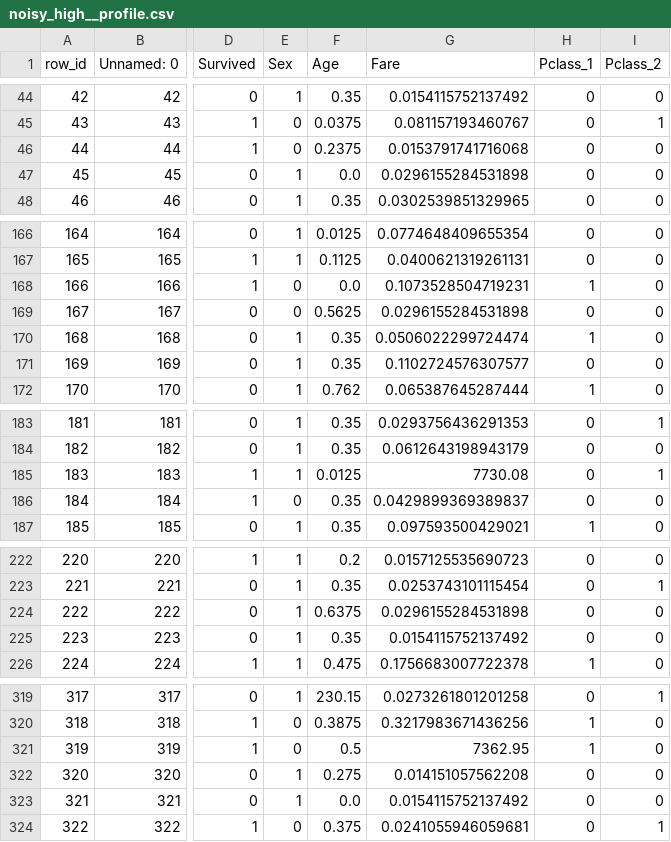
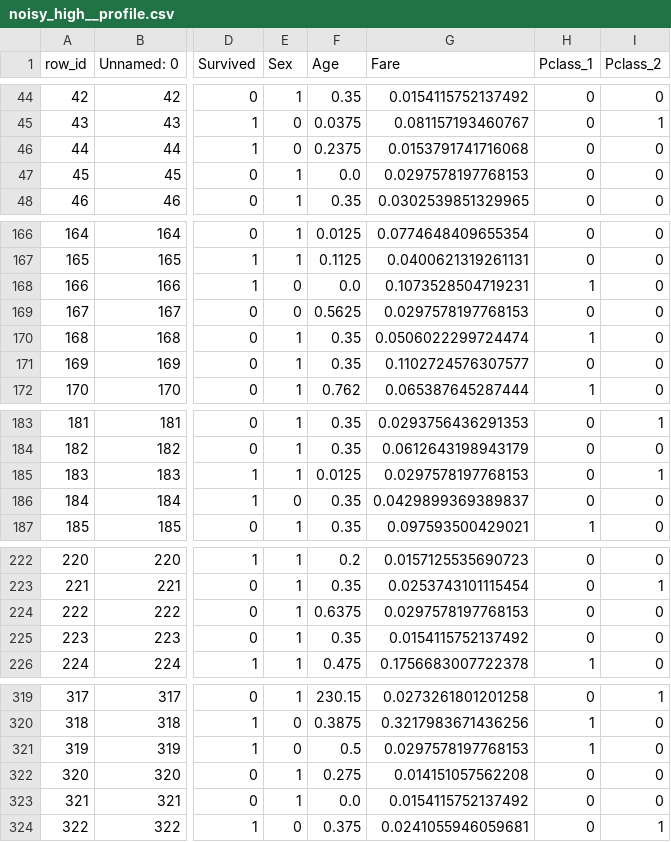
Before and after one commit to Banimo123/LLM-data-prep-evaluation, a CSV file: results/cleaned_datasets/titanic/noisy_high__profile.csv, drawn as a sheet; only a part is shown, gaps mark what is left out; the diff covers the shown part only; the diff names each change by its address in the sheet, - before the commit and + after, or states it on an @@ line.

```diff
--- a/results/cleaned_datasets/titanic/noisy_high__profile.csv
+++ b/results/cleaned_datasets/titanic/noisy_high__profile.csv
-G47 (Fare): 0.0296155284531898
+G47 (Fare): 0.0297578197768153
-G169 (Fare): 0.0296155284531898
+G169 (Fare): 0.0297578197768153
-G185 (Fare): 7730.08
+G185 (Fare): 0.0297578197768153
-G224 (Fare): 0.0296155284531898
+G224 (Fare): 0.0297578197768153
-G321 (Fare): 7362.95
+G321 (Fare): 0.0297578197768153
```
Also changed, not shown: 3 edited cells elsewhere in this file, results/cleaned_datasets/hospital/noisy_high__simple.csv, results/cleaned_datasets/titanic/noisy_low__profile.csv, 21 other files.
